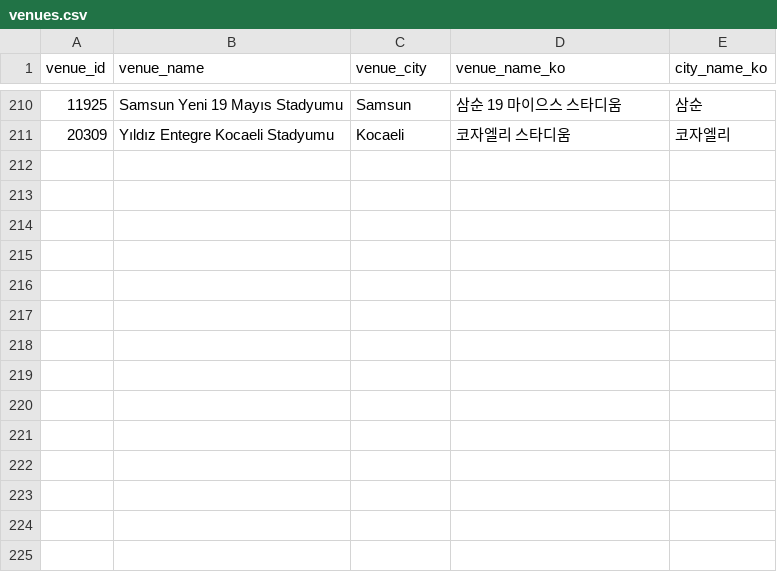
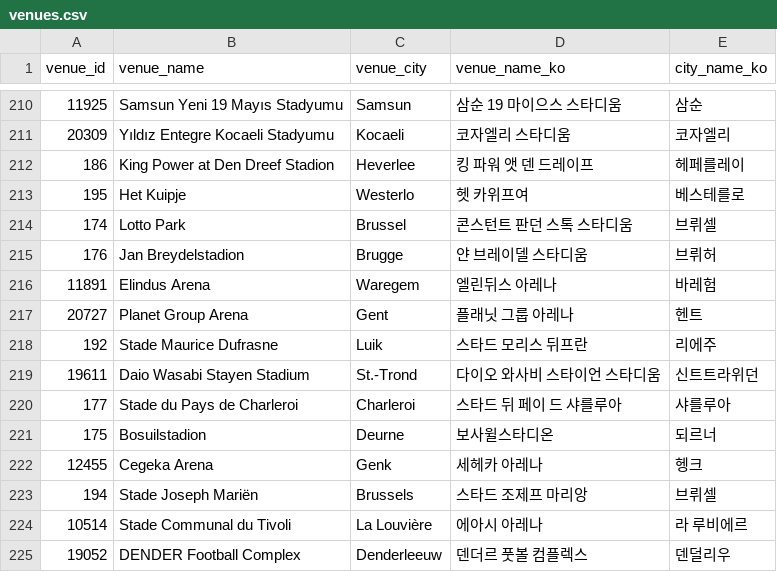
Before and after one commit to bgh1234554/football-obs-backend, a CSV file: src/main/resources/data/venues.csv, drawn as a sheet; only a part is shown, gaps mark what is left out.

```diff
--- a/src/main/resources/data/venues.csv
+++ b/src/main/resources/data/venues.csv
@@ -211 +211,15 @@ venue_id,venue_name,venue_city,venue_name_ko,city_name_ko
 20309,Yıldız Entegre Kocaeli Stadyumu,Kocaeli,코자엘리 스타디움,코자엘리
+186,King Power at Den Dreef Stadion,Heverlee,킹 파워 앳 덴 드레이프,헤페를레이
+195,Het Kuipje,Westerlo,헷 카위프여,베스테를로
+174,Lotto Park,Brussel,콘스턴트 판던 스톡 스타디움,브뤼셀
+176,Jan Breydelstadion,Brugge,얀 브레이델 스타디움,브뤼허
+11891,Elindus Arena,Waregem,엘린뒤스 아레나,바레험
+20727,Planet Group Arena,Gent,플래닛 그룹 아레나,헨트
+192,Stade Maurice Dufrasne,Luik,스타드 모리스 뒤프란,리에주
+19611,Daio Wasabi Stayen Stadium,St.-Trond,다이오 와사비 스타이언 스타디움,신트트라위던
+177,Stade du Pays de Charleroi,Charleroi,스타드 뒤 페이 드 샤를루아,샤를루아
+175,Bosuilstadion,Deurne,보사윌스타디온,되르너
+12455,Cegeka Arena,Genk,세헤카 아레나,헹크
+194,Stade Joseph Mariën,Brussels,스타드 조제프 마리앙,브뤼셀
+10514,Stade Communal du Tivoli,La Louvière,에아시 아레나,라 루비에르
+19052,DENDER Football Complex,Denderleeuw,덴더르 풋볼 컴플렉스,덴덜리우
```
Also changed, not shown: src/main/resources/data/coaches.csv, 1 other file.
